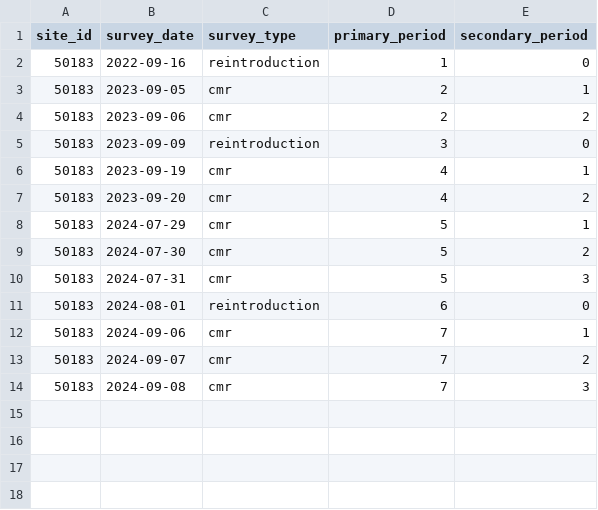
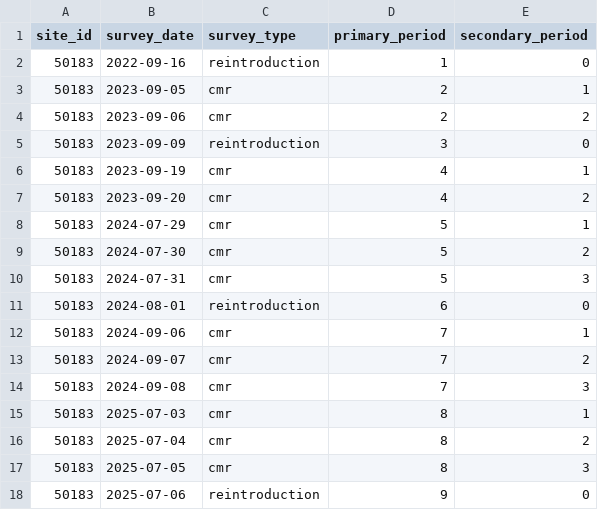
Before and after one commit to SNARL1/cmr-analysis, a CSV file: data/clean/50183_survey.csv, drawn as a sheet.

```diff
--- a/data/clean/50183_survey.csv
+++ b/data/clean/50183_survey.csv
@@ -14 +14,5 @@ site_id,survey_date,survey_type,primary_period,secondary_period
 50183,2024-09-08,cmr,7,3
+50183,2025-07-03,cmr,8,1
+50183,2025-07-04,cmr,8,2
+50183,2025-07-05,cmr,8,3
+50183,2025-07-06,reintroduction,9,0
```
Also changed, not shown: data/clean/50183_capture.csv, data/clean/50183_reintroduction.csv, 5 other files.
